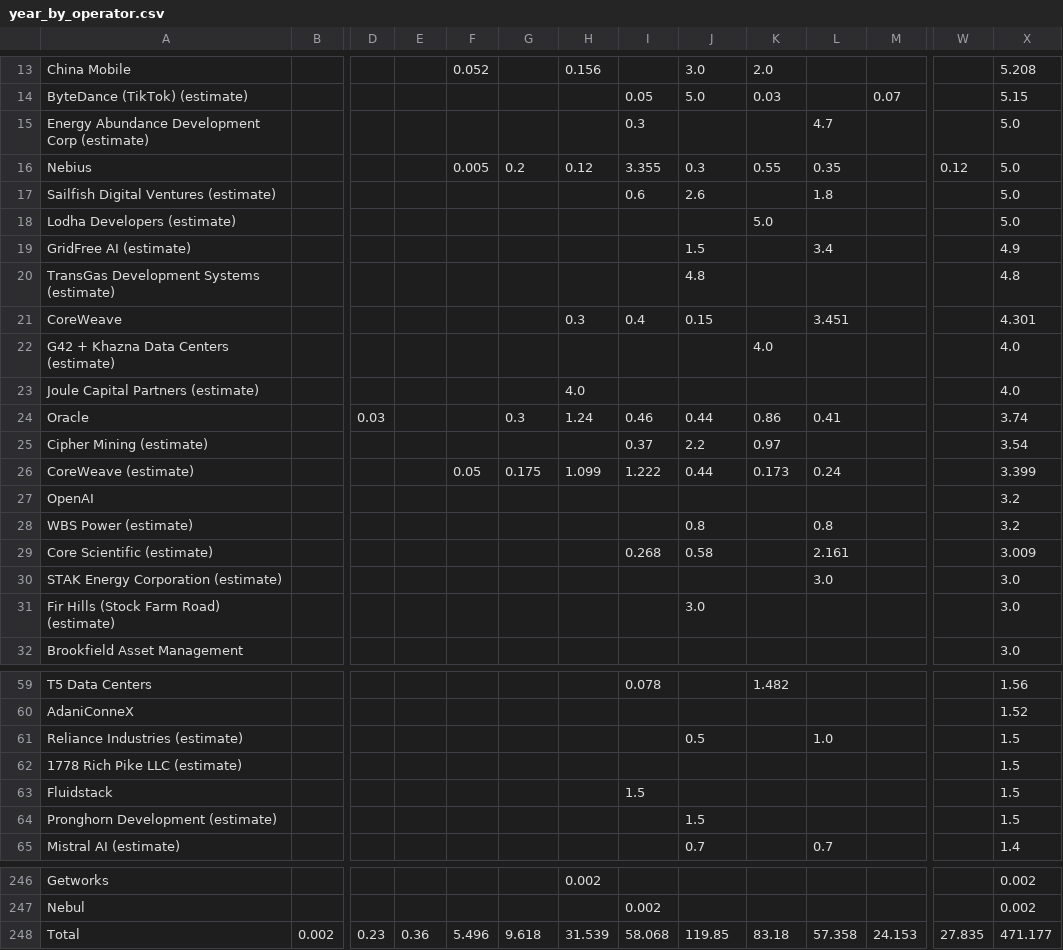
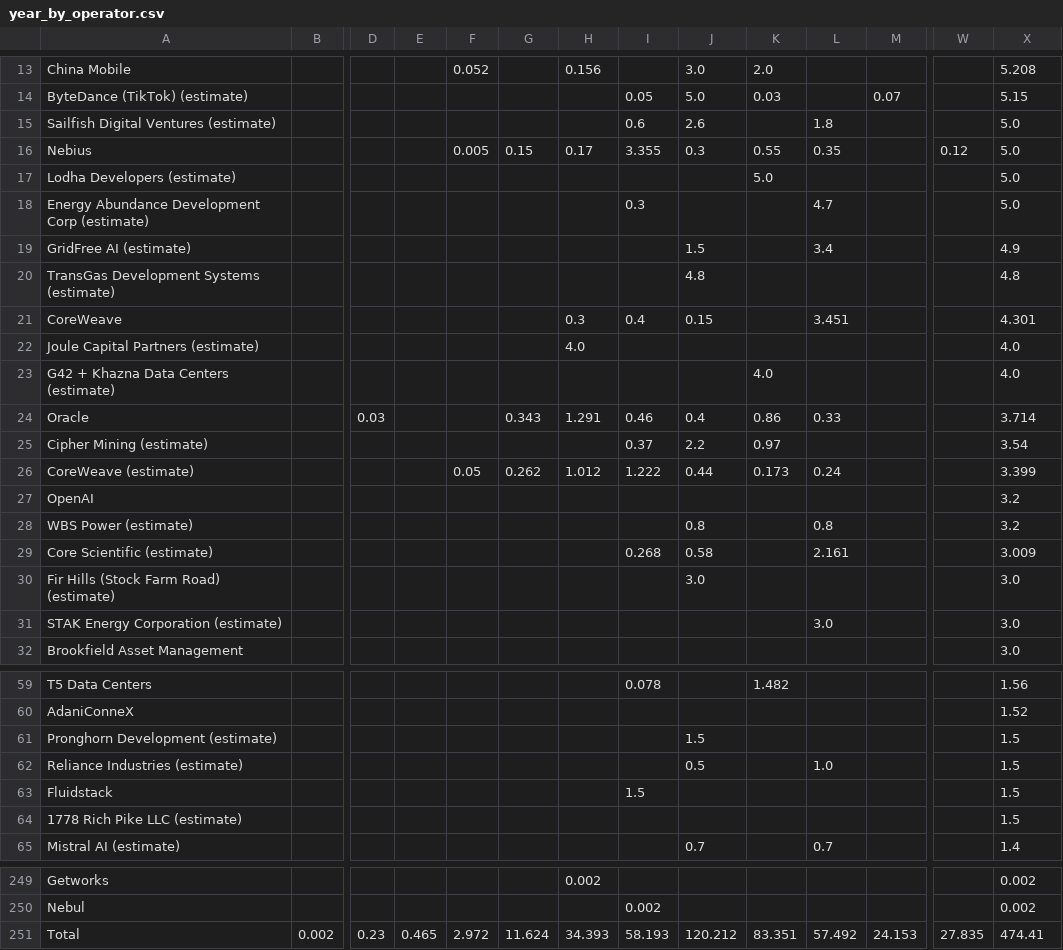
Before and after one commit to bernardhaswell/dcbuildsio, a CSV file: data/pivots/year_by_operator.csv, drawn as a sheet; only a part is shown, gaps mark what is left out; removed rows and columns are numbered as before the commit, all else as after; rows hold the shown columns only; the diff covers the shown part only; the diff names each change by its address in the sheet, - before the commit and + after, or states it on an @@ line.

```diff
--- a/data/pivots/year_by_operator.csv
+++ b/data/pivots/year_by_operator.csv
@@ row 17 moved to row 15: Sailfish Digital Ventures (estimate) @@
+row 16: Nebius |  |  |  | 0.005 | 0.15 | 0.17 | 3.355 | 0.3 | 0.55 | 0.35 |  | 0.12 | 5.0
@@ row 18 moved to row 17: Lodha Developers (estimate) @@
-row 16: Nebius |  |  |  | 0.005 | 0.2 | 0.12 | 3.355 | 0.3 | 0.55 | 0.35 |  | 0.12 | 5.0
@@ row 23 moved to row 22: Joule Capital Partners (estimate) @@
-G24: 0.3
+G24: 0.343
-H24: 1.24
+H24: 1.291
-J24: 0.44
+J24: 0.4
-L24: 0.41
+L24: 0.33
-X24: 3.74
+X24: 3.714
-G26: 0.175
+G26: 0.262
-H26: 1.099
+H26: 1.012
@@ row 31 moved to row 30: Fir Hills (Stock Farm Road) (estimate) @@
@@ row 64 moved to row 61: Pronghorn Development (estimate) @@
-E251: 0.36
+E251: 0.465
-F251: 5.496
+F251: 2.972
-G251: 9.618
+G251: 11.624
-H251: 31.539
+H251: 34.393
-I251: 58.068
+I251: 58.193
-J251: 119.85
+J251: 120.212
-K251: 83.18
+K251: 83.351
-L251: 57.358
+L251: 57.492
-X251: 471.177
+X251: 474.41
```
Also changed, not shown: 6 added rows, 3 removed rows, 46 moved rows and 25 edited cells elsewhere in this file, data/pivots/qtr_by_chip_vendor.csv, data/pivots/qtr_by_developer.csv, 21 other files.
